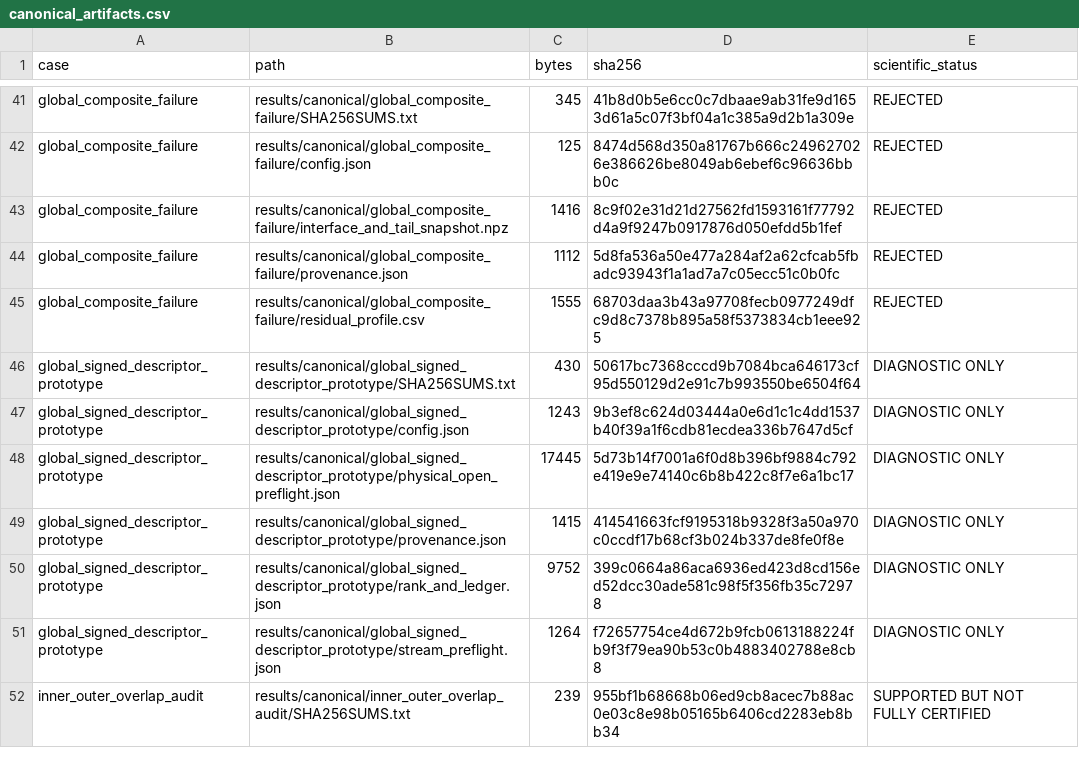
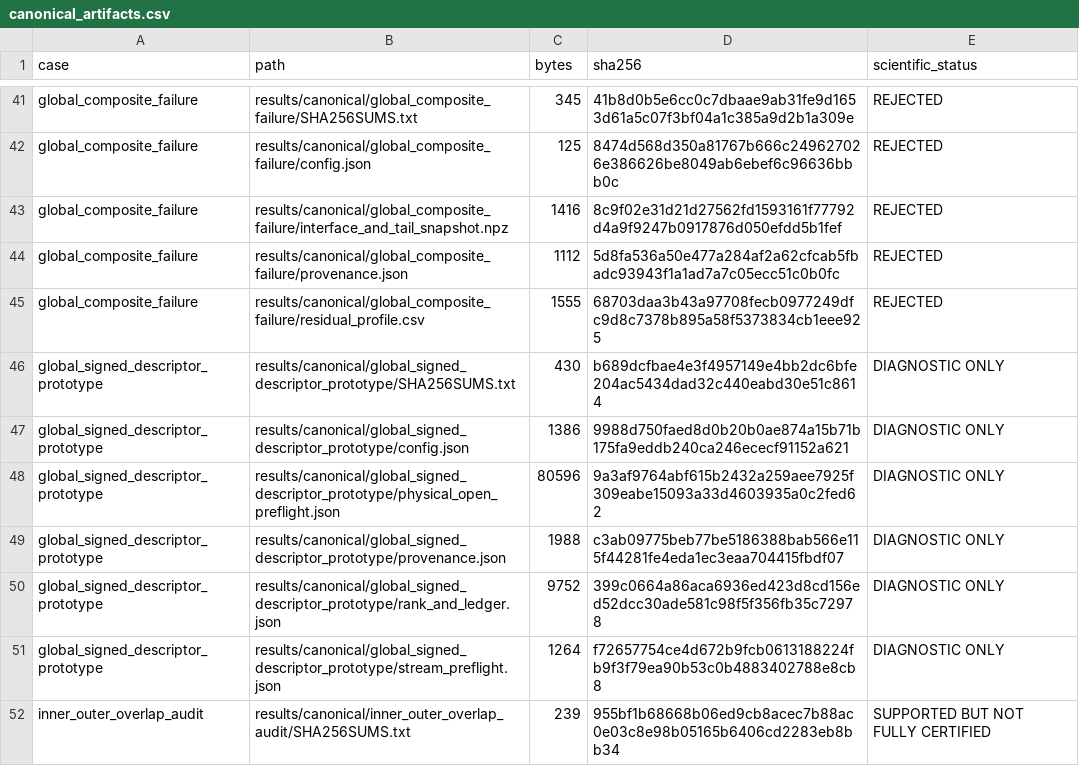
Before and after one commit to huanyang07/IMBH, a CSV file: results/manifests/canonical_artifacts.csv, drawn as a sheet; only a part is shown, gaps mark what is left out.

```diff
--- a/results/manifests/canonical_artifacts.csv
+++ b/results/manifests/canonical_artifacts.csv
@@ -45,6 +45,6 @@ global_composite_failure,results/canonical/global_composite_failure/provenance.j
 global_composite_failure,results/canonical/global_composite_failure/residual_profile.csv,1555,68703daa3b43a97708fecb0977249dfc9d8c7378b895a58f5373834cb1eee925,REJECTED
-global_signed_descriptor_prototype,results/canonical/global_signed_descriptor_prototype/SHA256SUMS.txt,430,50617bc7368cccd9b7084bca646173cf95d550129d2e91c7b993550be6504f64,DIAGNOSTIC ONLY
-global_signed_descriptor_prototype,results/canonical/global_signed_descriptor_prototype/config.json,1243,9b3ef8c624d03444a0e6d1c1c4dd1537b40f39a1f6cdb81ecdea336b7647d5cf,DIAGNOSTIC ONLY
-global_signed_descriptor_prototype,results/canonical/global_signed_descriptor_prototype/physical_open_preflight.json,17445,5d73b14f7001a6f0d8b396bf9884c792e419e9e74140c6b8b422c8f7e6a1bc17,DIAGNOSTIC ONLY
-global_signed_descriptor_prototype,results/canonical/global_signed_descriptor_prototype/provenance.json,1415,414541663fcf9195318b9328f3a50a970c0ccdf17b68cf3b024b337de8fe0f8e,DIAGNOSTIC ONLY
+global_signed_descriptor_prototype,results/canonical/global_signed_descriptor_prototype/SHA256SUMS.txt,430,b689dcfbae4e3f4957149e4bb2dc6bfe204ac5434dad32c440eabd30e51c8614,DIAGNOSTIC ONLY
+global_signed_descriptor_prototype,results/canonical/global_signed_descriptor_prototype/config.json,1386,9988d750faed8d0b20b0ae874a15b71b175fa9eddb240ca246ececf91152a621,DIAGNOSTIC ONLY
+global_signed_descriptor_prototype,results/canonical/global_signed_descriptor_prototype/physical_open_preflight.json,80596,9a3af9764abf615b2432a259aee7925f309eabe15093a33d4603935a0c2fed62,DIAGNOSTIC ONLY
+global_signed_descriptor_prototype,results/canonical/global_signed_descriptor_prototype/provenance.json,1988,c3ab09775beb77be5186388bab566e115f44281fe4eda1ec3eaa704415fbdf07,DIAGNOSTIC ONLY
 global_signed_descriptor_prototype,results/canonical/global_signed_descriptor_prototype/rank_and_ledger.json,9752,399c0664a86aca6936ed423d8cd156ed52dcc30ade581c98f5f356fb35c72978,DIAGNOSTIC ONLY
```
Also changed, not shown: 17 other files.
